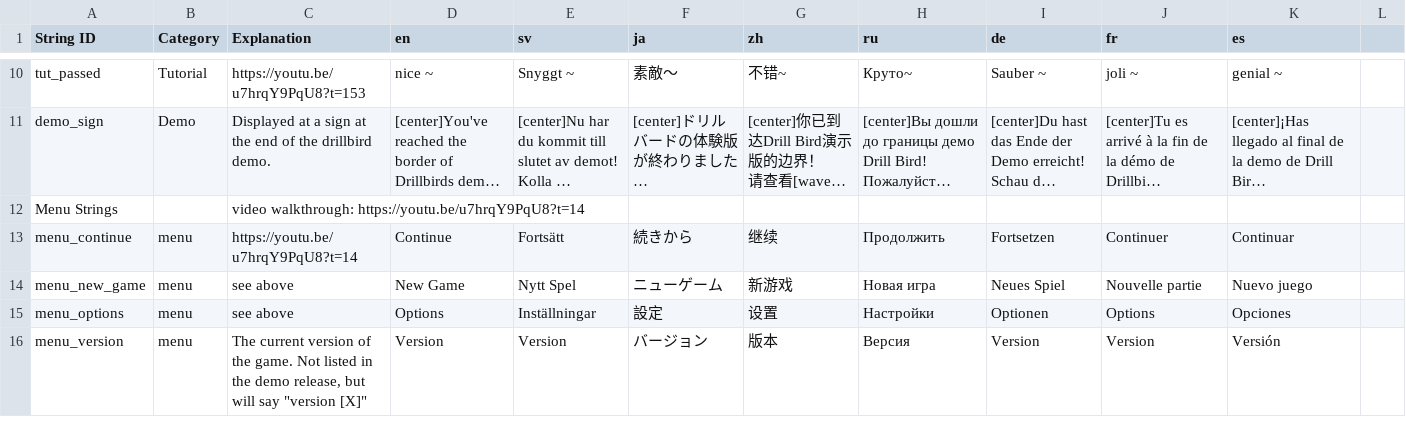
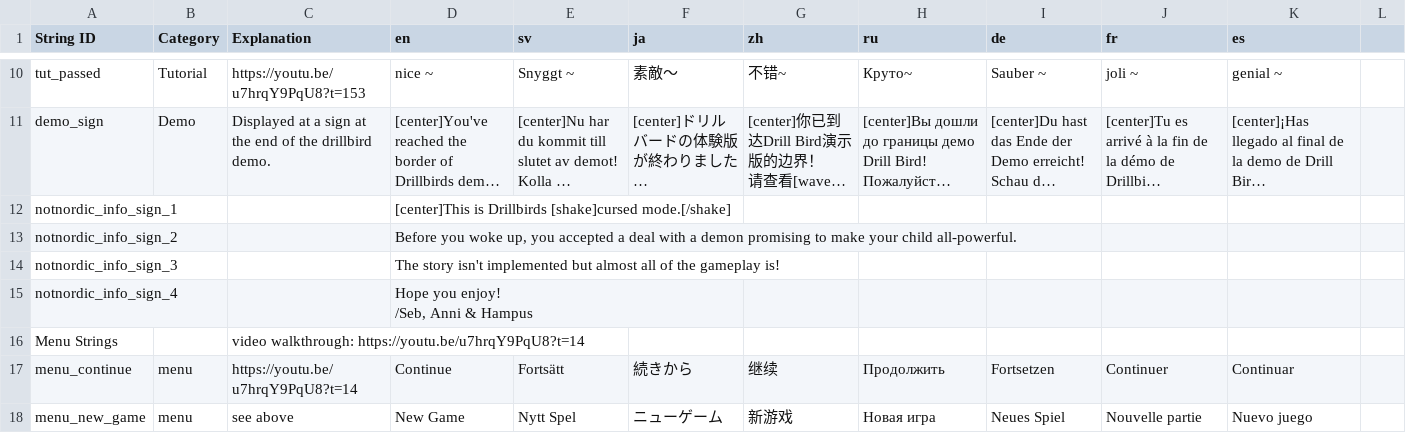
Before and after one commit to Mnniska/drillbird2, a CSV file: drillbird/Resources/Localization/Drillbird translation doc.csv, drawn as a sheet; only a part is shown, gaps mark what is left out; the shorter side is filled out with more unchanged rows; long unchanged cells end in …; ↵ is a line break in a cell; the diff names each change by its address in the sheet, - before the commit and + after, or states it on an @@ line.

```diff
--- a/drillbird/Resources/Localization/Drillbird translation doc.csv
+++ b/drillbird/Resources/Localization/Drillbird translation doc.csv
+row 12: notnordic_info_sign_1 |  |  | [center]This is Drillbirds [shake]cursed mode.[/shake]
+row 13: notnordic_info_sign_2 |  |  | Before you woke up, you accepted a deal with a demon promising to make your child all-powerful.
+row 14: notnordic_info_sign_3 |  |  | The story isn't implemented but almost all of the gameplay is!
+row 15: notnordic_info_sign_4 |  |  | Hope you enjoy! ↵ /Seb, Anni & Hampus
```
Also changed, not shown: 15 other files.
